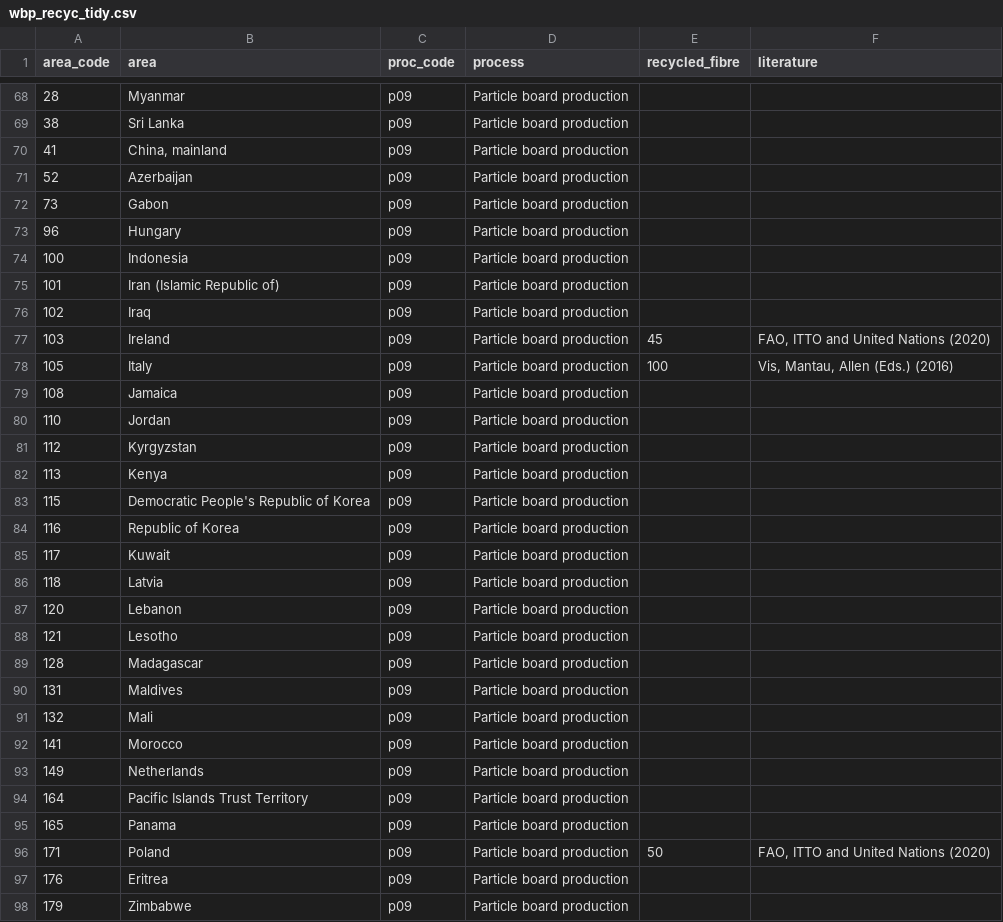
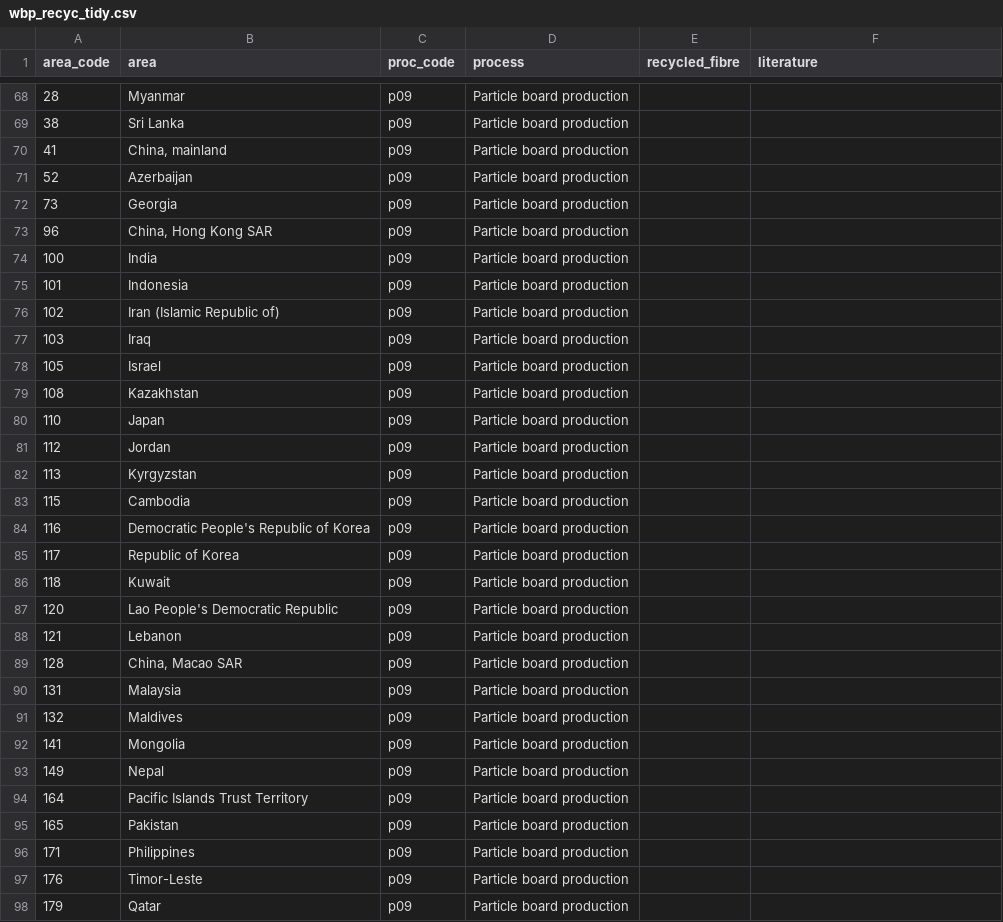
Before and after one commit to paulrougieux/forbio, a CSV file: inst/wbp_recyc_tidy.csv, drawn as a sheet; only a part is shown, gaps mark what is left out; the diff covers the shown part only.

```diff
--- a/inst/wbp_recyc_tidy.csv
+++ b/inst/wbp_recyc_tidy.csv
@@ -71,28 +71,28 @@ area_code,area,proc_code,process,recycled_fibre,literature
 52,Azerbaijan,p09,Particle board production,,
-73,Gabon,p09,Particle board production,,
-96,Hungary,p09,Particle board production,,
-100,Indonesia,p09,Particle board production,,
-101,Iran (Islamic Republic of),p09,Particle board production,,
-102,Iraq,p09,Particle board production,,
-103,Ireland,p09,Particle board production,45,"FAO, ITTO and United Nations (2020)"
-105,Italy,p09,Particle board production,100,"Vis, Mantau, Allen (Eds.) (2016)"
-108,Jamaica,p09,Particle board production,,
-110,Jordan,p09,Particle board production,,
-112,Kyrgyzstan,p09,Particle board production,,
-113,Kenya,p09,Particle board production,,
-115,Democratic People's Republic of Korea,p09,Particle board production,,
-116,Republic of Korea,p09,Particle board production,,
-117,Kuwait,p09,Particle board production,,
-118,Latvia,p09,Particle board production,,
-120,Lebanon,p09,Particle board production,,
-121,Lesotho,p09,Particle board production,,
-128,Madagascar,p09,Particle board production,,
-131,Maldives,p09,Particle board production,,
-132,Mali,p09,Particle board production,,
-141,Morocco,p09,Particle board production,,
-149,Netherlands,p09,Particle board production,,
+73,Georgia,p09,Particle board production,,
+96,"China, Hong Kong SAR",p09,Particle board production,,
+100,India,p09,Particle board production,,
+101,Indonesia,p09,Particle board production,,
+102,Iran (Islamic Republic of),p09,Particle board production,,
+103,Iraq,p09,Particle board production,,
+105,Israel,p09,Particle board production,,
+108,Kazakhstan,p09,Particle board production,,
+110,Japan,p09,Particle board production,,
+112,Jordan,p09,Particle board production,,
+113,Kyrgyzstan,p09,Particle board production,,
+115,Cambodia,p09,Particle board production,,
+116,Democratic People's Republic of Korea,p09,Particle board production,,
+117,Republic of Korea,p09,Particle board production,,
+118,Kuwait,p09,Particle board production,,
+120,Lao People's Democratic Republic,p09,Particle board production,,
+121,Lebanon,p09,Particle board production,,
+128,"China, Macao SAR",p09,Particle board production,,
+131,Malaysia,p09,Particle board production,,
+132,Maldives,p09,Particle board production,,
+141,Mongolia,p09,Particle board production,,
+149,Nepal,p09,Particle board production,,
 164,Pacific Islands Trust Territory,p09,Particle board production,,
-165,Panama,p09,Particle board production,,
-171,Poland,p09,Particle board production,50,"FAO, ITTO and United Nations (2020)"
-176,Eritrea,p09,Particle board production,,
-179,Zimbabwe,p09,Particle board production,,
+165,Pakistan,p09,Particle board production,,
+171,Philippines,p09,Particle board production,,
+176,Timor-Leste,p09,Particle board production,,
+179,Qatar,p09,Particle board production,,
```
Also changed, not shown: 158 edited cells elsewhere in this file, inst/wbp_raw.csv, inst/wbp_wood_tidy.csv, 4 other files.
